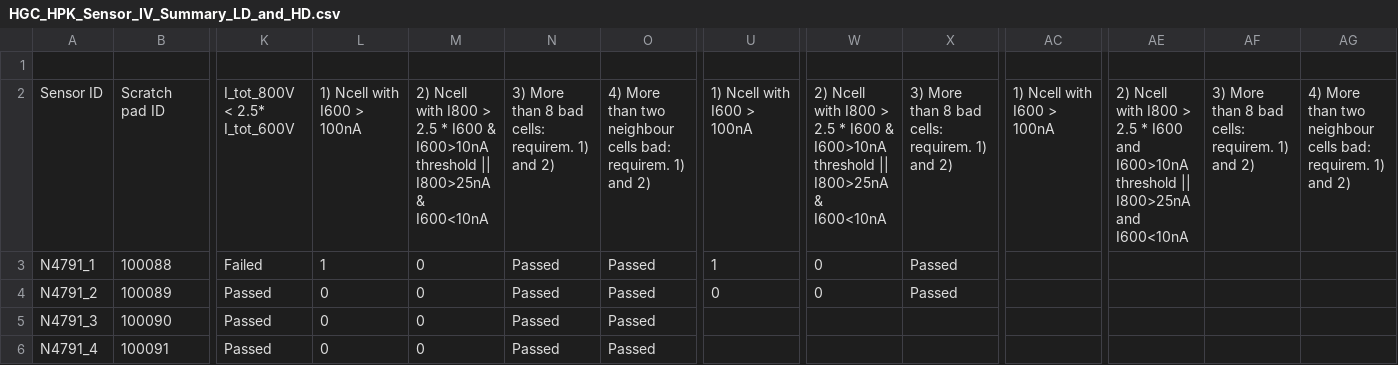
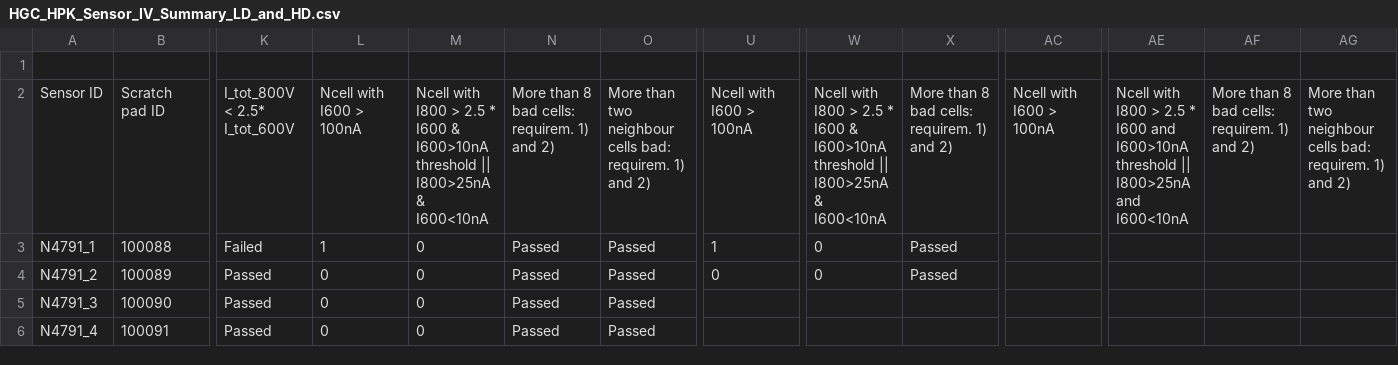
Before and after one commit to AliAlkadhim/FSU_HGCAL_DB, a CSV file: FSU_tables/HGC_HPK_Sensor_IV_Summary_LD_and_HD.csv, drawn as a sheet; only a part is shown, gaps mark what is left out; the diff names each change by its address in the sheet, - before the commit and + after, or states it on an @@ line.

```diff
--- a/FSU_tables/HGC_HPK_Sensor_IV_Summary_LD_and_HD.csv
+++ b/FSU_tables/HGC_HPK_Sensor_IV_Summary_LD_and_HD.csv
-L2: 1) Ncell with I600 > 100nA
+L2: Ncell with I600 > 100nA
-M2: 2) Ncell with…
+M2: Ncell with…
-N2: 3) More than 8 bad cells: requirem. 1) and 2)
+N2: More than 8 bad cells: requirem. 1) and 2)
-O2: 4) More than…
+O2: More than…
-U2: 1) Ncell with I600 > 100nA
+U2: Ncell with I600 > 100nA
-W2: 2) Ncell with…
+W2: Ncell with…
-X2: 3) More than 8 bad cells: requirem. 1) and 2)
+X2: More than 8 bad cells: requirem. 1) and 2)
-AC2: 1) Ncell with I600 > 100nA
+AC2: Ncell with I600 > 100nA
-AE2: 2) Ncell with…
+AE2: Ncell with…
-AF2: 3) More than 8 bad cells: requirem. 1) and 2)
+AF2: More than 8 bad cells: requirem. 1) and 2)
-AG2: 4) More than…
+AG2: More than…
```
Also changed, not shown: 28 other files.
